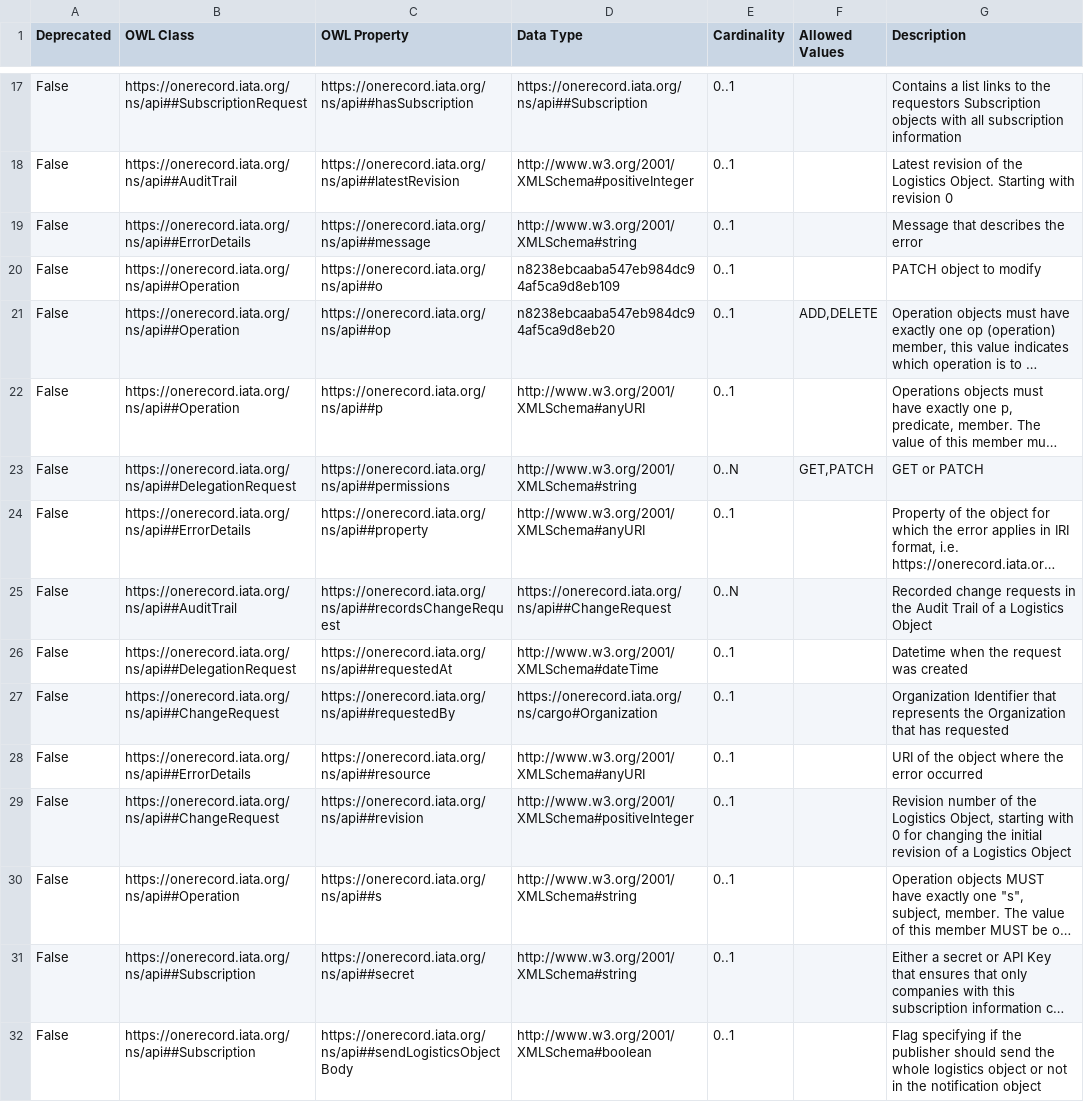
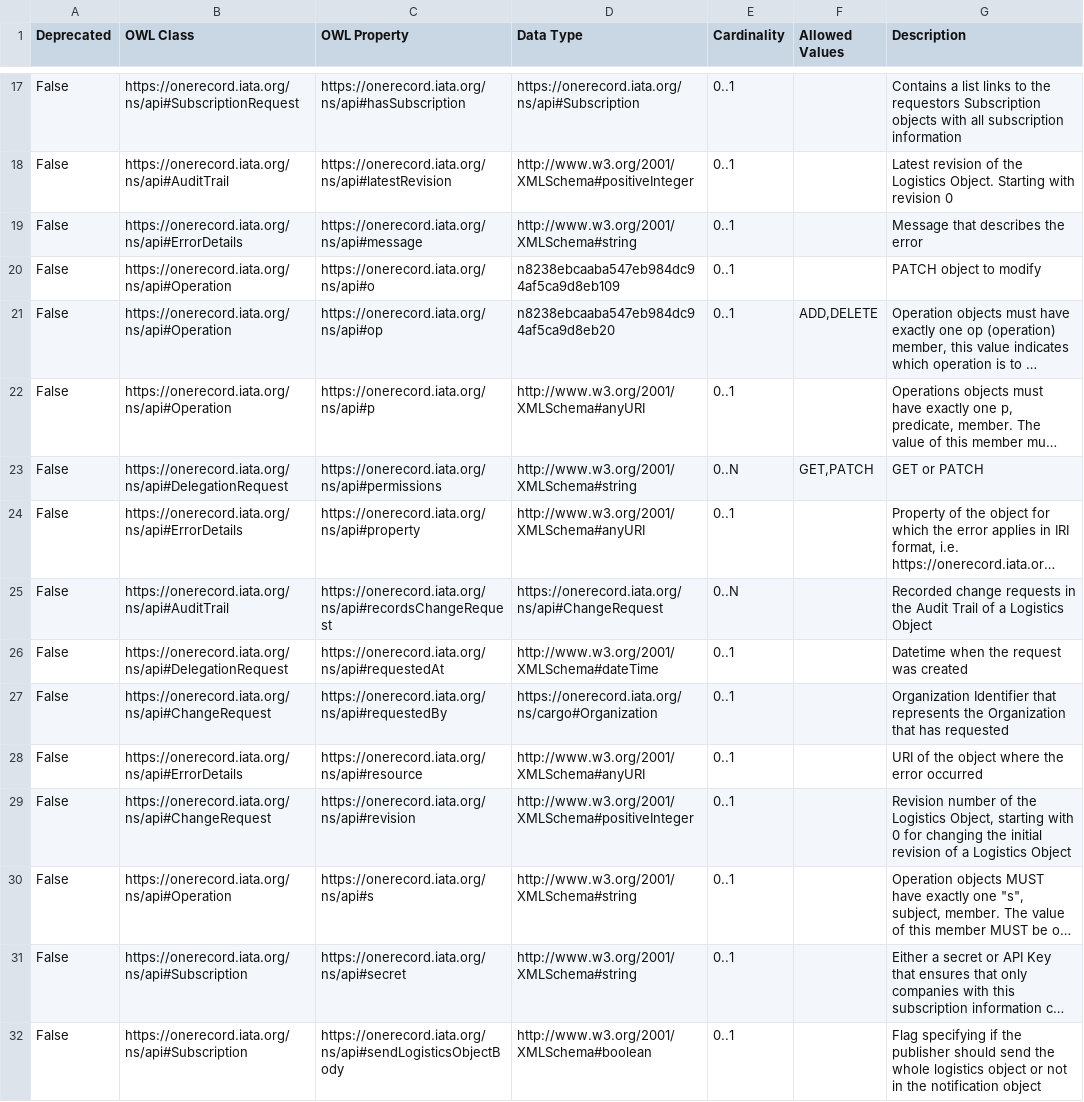
Before and after one commit to IATA-Cargo/ONE-Record, a CSV file: working_draft/API/ONE-Record-API-Ontology.csv, drawn as a sheet; only a part is shown, gaps mark what is left out; long unchanged cells end in …; the diff covers the shown part only; the diff names each change by its address in the sheet, - before the commit and + after, or states it on an @@ line.

```diff
--- a/working_draft/API/ONE-Record-API-Ontology.csv
+++ b/working_draft/API/ONE-Record-API-Ontology.csv
-B17 (OWL Class): https://onerecord.iata.org/ns/api##SubscriptionRequest
+B17 (OWL Class): https://onerecord.iata.org/ns/api#SubscriptionRequest
-C17 (OWL Property): https://onerecord.iata.org/ns/api##hasSubscription
+C17 (OWL Property): https://onerecord.iata.org/ns/api#hasSubscription
-D17 (Data Type): https://onerecord.iata.org/ns/api##Subscription
+D17 (Data Type): https://onerecord.iata.org/ns/api#Subscription
-B18 (OWL Class): https://onerecord.iata.org/ns/api##AuditTrail
+B18 (OWL Class): https://onerecord.iata.org/ns/api#AuditTrail
-C18 (OWL Property): https://onerecord.iata.org/ns/api##latestRevision
+C18 (OWL Property): https://onerecord.iata.org/ns/api#latestRevision
-B19 (OWL Class): https://onerecord.iata.org/ns/api##ErrorDetails
+B19 (OWL Class): https://onerecord.iata.org/ns/api#ErrorDetails
-C19 (OWL Property): https://onerecord.iata.org/ns/api##message
+C19 (OWL Property): https://onerecord.iata.org/ns/api#message
-B20:B22 (OWL Class): https://onerecord.iata.org/ns/api##Operation
+B20:B22 (OWL Class): https://onerecord.iata.org/ns/api#Operation
-C20 (OWL Property): https://onerecord.iata.org/ns/api##o
+C20 (OWL Property): https://onerecord.iata.org/ns/api#o
-C21 (OWL Property): https://onerecord.iata.org/ns/api##op
+C21 (OWL Property): https://onerecord.iata.org/ns/api#op
-C22 (OWL Property): https://onerecord.iata.org/ns/api##p
+C22 (OWL Property): https://onerecord.iata.org/ns/api#p
-B23 (OWL Class): https://onerecord.iata.org/ns/api##DelegationRequest
+B23 (OWL Class): https://onerecord.iata.org/ns/api#DelegationRequest
-C23 (OWL Property): https://onerecord.iata.org/ns/api##permissions
+C23 (OWL Property): https://onerecord.iata.org/ns/api#permissions
-B24 (OWL Class): https://onerecord.iata.org/ns/api##ErrorDetails
+B24 (OWL Class): https://onerecord.iata.org/ns/api#ErrorDetails
-C24 (OWL Property): https://onerecord.iata.org/ns/api##property
+C24 (OWL Property): https://onerecord.iata.org/ns/api#property
-B25 (OWL Class): https://onerecord.iata.org/ns/api##AuditTrail
+B25 (OWL Class): https://onerecord.iata.org/ns/api#AuditTrail
-C25 (OWL Property): https://onerecord.iata.org/ns/api##recordsChangeRequest
+C25 (OWL Property): https://onerecord.iata.org/ns/api#recordsChangeRequest
-D25 (Data Type): https://onerecord.iata.org/ns/api##ChangeRequest
+D25 (Data Type): https://onerecord.iata.org/ns/api#ChangeRequest
-B26 (OWL Class): https://onerecord.iata.org/ns/api##DelegationRequest
+B26 (OWL Class): https://onerecord.iata.org/ns/api#DelegationRequest
-C26 (OWL Property): https://onerecord.iata.org/ns/api##requestedAt
+C26 (OWL Property): https://onerecord.iata.org/ns/api#requestedAt
-B27 (OWL Class): https://onerecord.iata.org/ns/api##ChangeRequest
+B27 (OWL Class): https://onerecord.iata.org/ns/api#ChangeRequest
-C27 (OWL Property): https://onerecord.iata.org/ns/api##requestedBy
+C27 (OWL Property): https://onerecord.iata.org/ns/api#requestedBy
-B28 (OWL Class): https://onerecord.iata.org/ns/api##ErrorDetails
+B28 (OWL Class): https://onerecord.iata.org/ns/api#ErrorDetails
-C28 (OWL Property): https://onerecord.iata.org/ns/api##resource
+C28 (OWL Property): https://onerecord.iata.org/ns/api#resource
-B29 (OWL Class): https://onerecord.iata.org/ns/api##ChangeRequest
+B29 (OWL Class): https://onerecord.iata.org/ns/api#ChangeRequest
-C29 (OWL Property): https://onerecord.iata.org/ns/api##revision
+C29 (OWL Property): https://onerecord.iata.org/ns/api#revision
-B30 (OWL Class): https://onerecord.iata.org/ns/api##Operation
+B30 (OWL Class): https://onerecord.iata.org/ns/api#Operation
-C30 (OWL Property): https://onerecord.iata.org/ns/api##s
+C30 (OWL Property): https://onerecord.iata.org/ns/api#s
-B31:B32 (OWL Class): https://onerecord.iata.org/ns/api##Subscription
+B31:B32 (OWL Class): https://onerecord.iata.org/ns/api#Subscription
-C31 (OWL Property): https://onerecord.iata.org/ns/api##secret
+C31 (OWL Property): https://onerecord.iata.org/ns/api#secret
-C32 (OWL Property): https://onerecord.iata.org/ns/api##sendLogisticsObjectBody
+C32 (OWL Property): https://onerecord.iata.org/ns/api#sendLogisticsObjectBody
```
Also changed, not shown: 67 edited cells elsewhere in this file, 3 other files.
